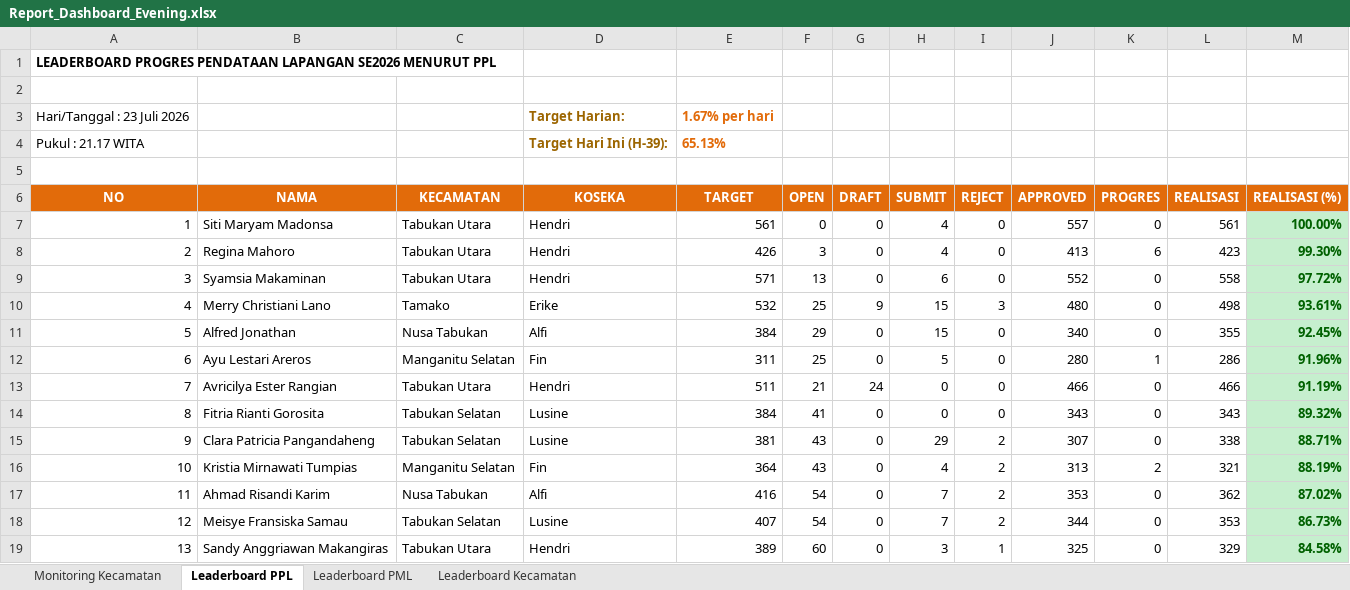
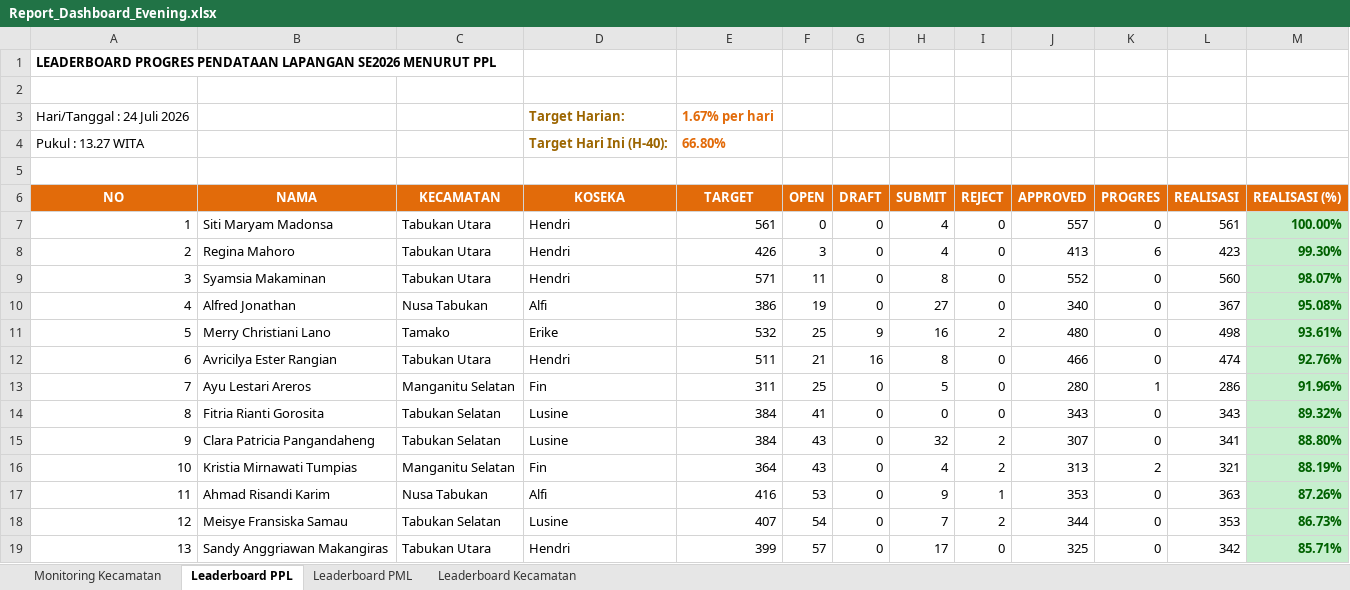
Before and after one commit to danimat15/fasih-sm-scrapper, an Excel workbook: dashboard/public/Report_Dashboard_Evening.xlsx, sheet Leaderboard PPL, drawn as a sheet; only a part is shown; values as stored, in another font and other column widths than the file's, no borders; removed rows and columns are numbered as before the commit, all else as after; the diff covers the shown part only; the diff names each change by its address in the sheet, - before the commit and + after, or states it on an @@ line.

```diff
--- a/dashboard/public/Report_Dashboard_Evening.xlsx (sheet Leaderboard PPL)
+++ b/dashboard/public/Report_Dashboard_Evening.xlsx (sheet Leaderboard PPL)
-A3 (NO): Hari/Tanggal : 23 Juli 2026
+A3 (NO): Hari/Tanggal : 24 Juli 2026
-row 4: Pukul : 21.17 WITA |  |  | Target Hari Ini (H-39): | 65.13%
+row 4: Pukul : 13.27 WITA |  |  | Target Hari Ini (H-40): | 66.80%
-F9 (OPEN): 13
+F9 (OPEN): 11
-H9 (SUBMIT): 6
+H9 (SUBMIT): 8
-L9 (REALISASI): 558
+L9 (REALISASI): 560
-M9 (REALISASI (%)): 97.72%
+M9 (REALISASI (%)): 98.07%
+row 10: 4 | Alfred Jonathan | Nusa Tabukan | Alfi | 386 | 19 | 0 | 27 | 0 | 340 | 0 | 367 | 95.08%
-A11 (NO): 4
+A11 (NO): 5
-H11 (SUBMIT): 15
+H11 (SUBMIT): 16
-I11 (REJECT): 3
+I11 (REJECT): 2
-row 11: 5 | Alfred Jonathan | Nusa Tabukan | Alfi | 384 | 29 | 0 | 15 | 0 | 340 | 0 | 355 | 92.45%
+row 12: 6 | Avricilya Ester Rangian | Tabukan Utara | Hendri | 511 | 21 | 16 | 8 | 0 | 466 | 0 | 474 | 92.76%
-A13 (NO): 6
+A13 (NO): 7
-row 13: 7 | Avricilya Ester Rangian | Tabukan Utara | Hendri | 511 | 21 | 24 | 0 | 0 | 466 | 0 | 466 | 91.19%
-E15 (TARGET): 381
+E15 (TARGET): 384
-H15 (SUBMIT): 29
+H15 (SUBMIT): 32
-L15 (REALISASI): 338
+L15 (REALISASI): 341
-M15 (REALISASI (%)): 88.71%
+M15 (REALISASI (%)): 88.80%
-F17 (OPEN): 54
+F17 (OPEN): 53
-H17 (SUBMIT): 7
+H17 (SUBMIT): 9
-I17 (REJECT): 2
+I17 (REJECT): 1
-L17 (REALISASI): 362
+L17 (REALISASI): 363
-M17 (REALISASI (%)): 87.02%
+M17 (REALISASI (%)): 87.26%
-E19 (TARGET): 389
+E19 (TARGET): 399
-F19 (OPEN): 60
+F19 (OPEN): 57
-H19 (SUBMIT): 3
+H19 (SUBMIT): 17
-I19 (REJECT): 1
+I19 (REJECT): 0
-L19 (REALISASI): 329
+L19 (REALISASI): 342
-M19 (REALISASI (%)): 84.58%
+M19 (REALISASI (%)): 85.71%
```
Also changed, not shown: 5 added rows, 5 removed rows, 1055 edited cells and cell formats elsewhere in this sheet, sheet Leaderboard PML, sheet Monitoring Kecamatan, sheet Leaderboard Kecamatan, dashboard/public/Monev_Pendataan_SE2026_Evening.xlsx, dashboard/public/Monev_Pendataan_SE2026_Latest.xlsx, 4 other files.
